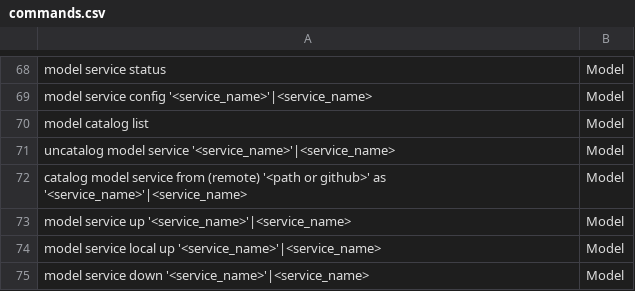
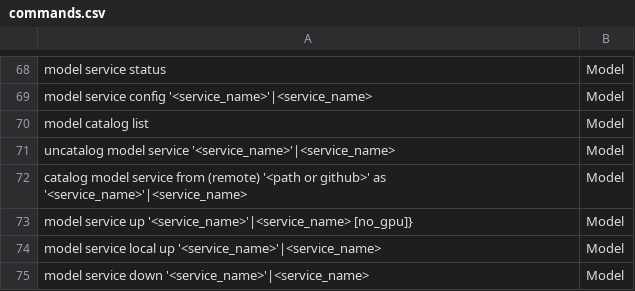
Before and after one commit to acceleratedscience/open-ad-toolkit, a CSV file: docs/output/csv/commands.csv, drawn as a sheet; only a part is shown, gaps mark what is left out; the diff names each change by its address in the sheet, - before the commit and + after, or states it on an @@ line.

```diff
--- a/docs/output/csv/commands.csv
+++ b/docs/output/csv/commands.csv
-A73: …up '<service_name>'|<service_name>
+A73: …up '<service_name>'|<service_name> [no_gpu]}
```
Also changed, not shown: 7 other files.
